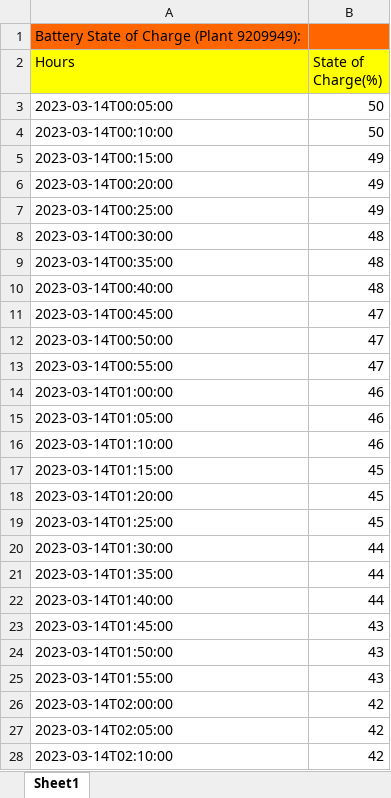
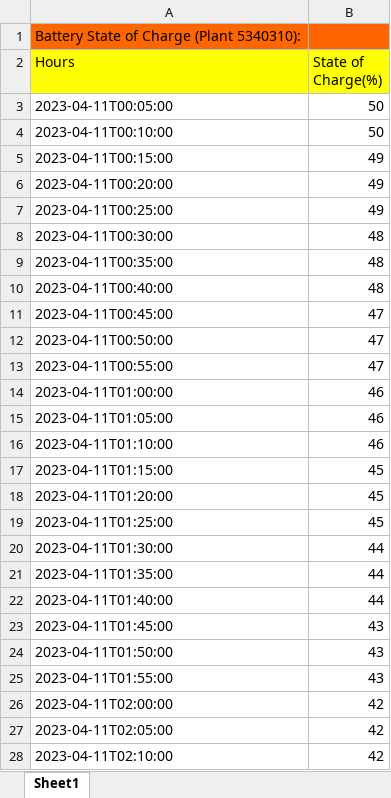
Before and after one commit to araneales/malawi-microgrids-VIP4SD, an Excel workbook: SOC_Day.xlsx, sheet Sheet1, drawn as a sheet; only a part is shown; values as stored, in another font and other column widths than the file's, no borders; the diff covers the shown part only; the diff names each change by its address in the sheet, - before the commit and + after, or states it on an @@ line.

```diff
--- a/SOC_Day.xlsx (sheet Sheet1)
+++ b/SOC_Day.xlsx (sheet Sheet1)
-A1 (Hours): Battery State of Charge (Plant 9209949):
+A1 (Hours): Battery State of Charge (Plant 5340310):
-A3 (Hours): 2023-03-14T00:05:00
+A3 (Hours): 2023-04-11T00:05:00
-A4 (Hours): 2023-03-14T00:10:00
+A4 (Hours): 2023-04-11T00:10:00
-A5 (Hours): 2023-03-14T00:15:00
+A5 (Hours): 2023-04-11T00:15:00
-A6 (Hours): 2023-03-14T00:20:00
+A6 (Hours): 2023-04-11T00:20:00
-A7 (Hours): 2023-03-14T00:25:00
+A7 (Hours): 2023-04-11T00:25:00
-A8 (Hours): 2023-03-14T00:30:00
+A8 (Hours): 2023-04-11T00:30:00
-A9 (Hours): 2023-03-14T00:35:00
+A9 (Hours): 2023-04-11T00:35:00
-A10 (Hours): 2023-03-14T00:40:00
+A10 (Hours): 2023-04-11T00:40:00
-A11 (Hours): 2023-03-14T00:45:00
+A11 (Hours): 2023-04-11T00:45:00
-A12 (Hours): 2023-03-14T00:50:00
+A12 (Hours): 2023-04-11T00:50:00
-A13 (Hours): 2023-03-14T00:55:00
+A13 (Hours): 2023-04-11T00:55:00
-A14 (Hours): 2023-03-14T01:00:00
+A14 (Hours): 2023-04-11T01:00:00
-A15 (Hours): 2023-03-14T01:05:00
+A15 (Hours): 2023-04-11T01:05:00
-A16 (Hours): 2023-03-14T01:10:00
+A16 (Hours): 2023-04-11T01:10:00
-A17 (Hours): 2023-03-14T01:15:00
+A17 (Hours): 2023-04-11T01:15:00
-A18 (Hours): 2023-03-14T01:20:00
+A18 (Hours): 2023-04-11T01:20:00
-A19 (Hours): 2023-03-14T01:25:00
+A19 (Hours): 2023-04-11T01:25:00
-A20 (Hours): 2023-03-14T01:30:00
+A20 (Hours): 2023-04-11T01:30:00
-A21 (Hours): 2023-03-14T01:35:00
+A21 (Hours): 2023-04-11T01:35:00
-A22 (Hours): 2023-03-14T01:40:00
+A22 (Hours): 2023-04-11T01:40:00
-A23 (Hours): 2023-03-14T01:45:00
+A23 (Hours): 2023-04-11T01:45:00
-A24 (Hours): 2023-03-14T01:50:00
+A24 (Hours): 2023-04-11T01:50:00
-A25 (Hours): 2023-03-14T01:55:00
+A25 (Hours): 2023-04-11T01:55:00
-A26 (Hours): 2023-03-14T02:00:00
+A26 (Hours): 2023-04-11T02:00:00
-A27 (Hours): 2023-03-14T02:05:00
+A27 (Hours): 2023-04-11T02:05:00
-A28 (Hours): 2023-03-14T02:10:00
+A28 (Hours): 2023-04-11T02:10:00
```
Also changed, not shown: other rows of this sheet, Batt_Temp_Day.xlsx, Batt_Temp_Month.xlsx, 16 other files.
